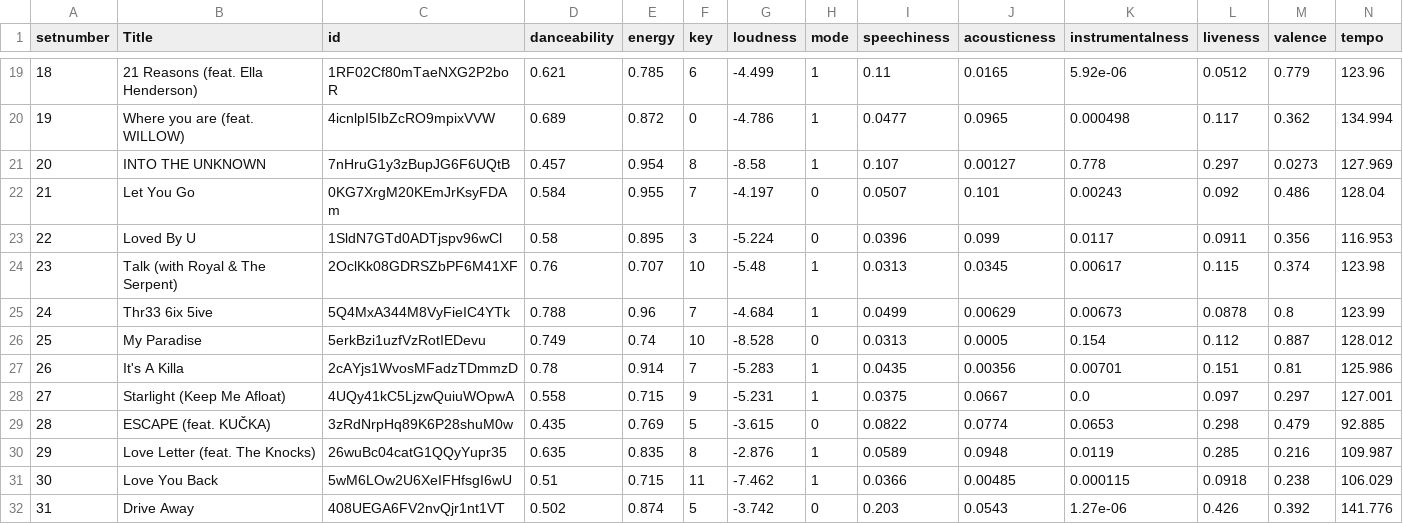
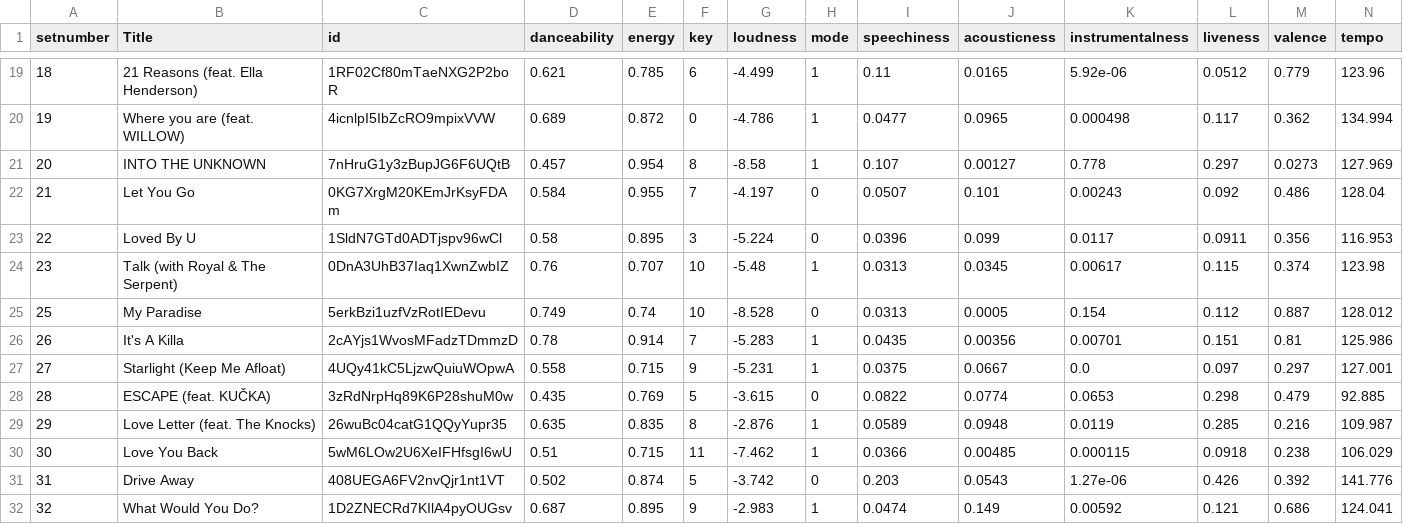
Before and after one commit to esSarah/IAmNotShazaam, a CSV file: data/Playlist-37i9dQZF1DX4dyzvuaRJ0n.csv, drawn as a sheet; only a part is shown, gaps mark what is left out; the shorter side is filled out with more unchanged rows.

```diff
--- a/data/Playlist-37i9dQZF1DX4dyzvuaRJ0n.csv
+++ b/data/Playlist-37i9dQZF1DX4dyzvuaRJ0n.csv
@@ -23,4 +23,3 @@ setnumber,Title,id,danceability,energy,key,loudness,mode,speechiness,acousticnes
 22,Loved By U,1SldN7GTd0ADTjspv96wCl,0.58,0.895,3,-5.224,0,0.0396,0.099,0.0117,0.0911,0.356,116.953
-23,Talk (with Royal & The Serpent),2OclKk08GDRSZbPF6M41XF,0.76,0.707,10,-5.48,1,0.0313,0.0345,0.00617,0.115,0.374,123.98
-24,Thr33 6ix 5ive,5Q4MxA344M8VyFieIC4YTk,0.788,0.96,7,-4.684,1,0.0499,0.00629,0.00673,0.0878,0.8,123.99
+23,Talk (with Royal & The Serpent),0DnA3UhB37Iaq1XwnZwbIZ,0.76,0.707,10,-5.48,1,0.0313,0.0345,0.00617,0.115,0.374,123.98
 25,My Paradise,5erkBzi1uzfVzRotIEDevu,0.749,0.74,10,-8.528,0,0.0313,0.0005,0.154,0.112,0.887,128.012
```
Also changed, not shown: data/Playlist-37i9dQZEVXbLRQDuF5jeBp.csv, data/Playlist-37i9dQZEVXbLiRSasKsNU9.csv, 37 other files.
